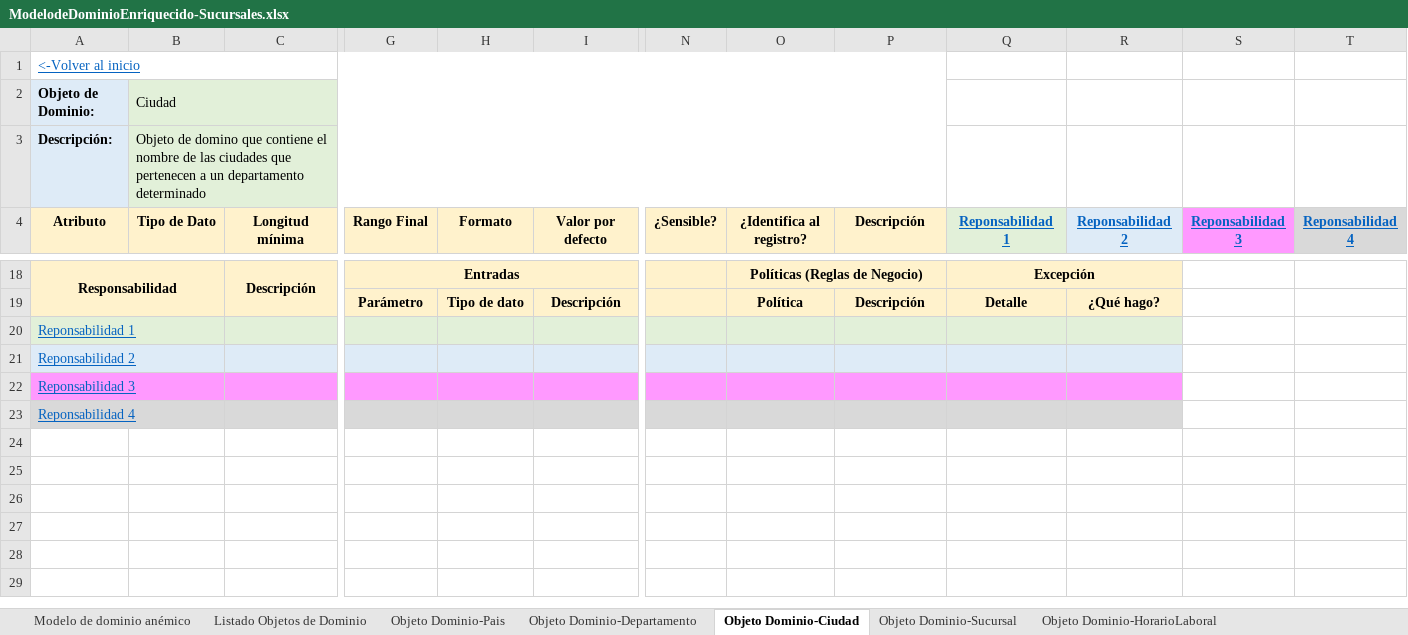
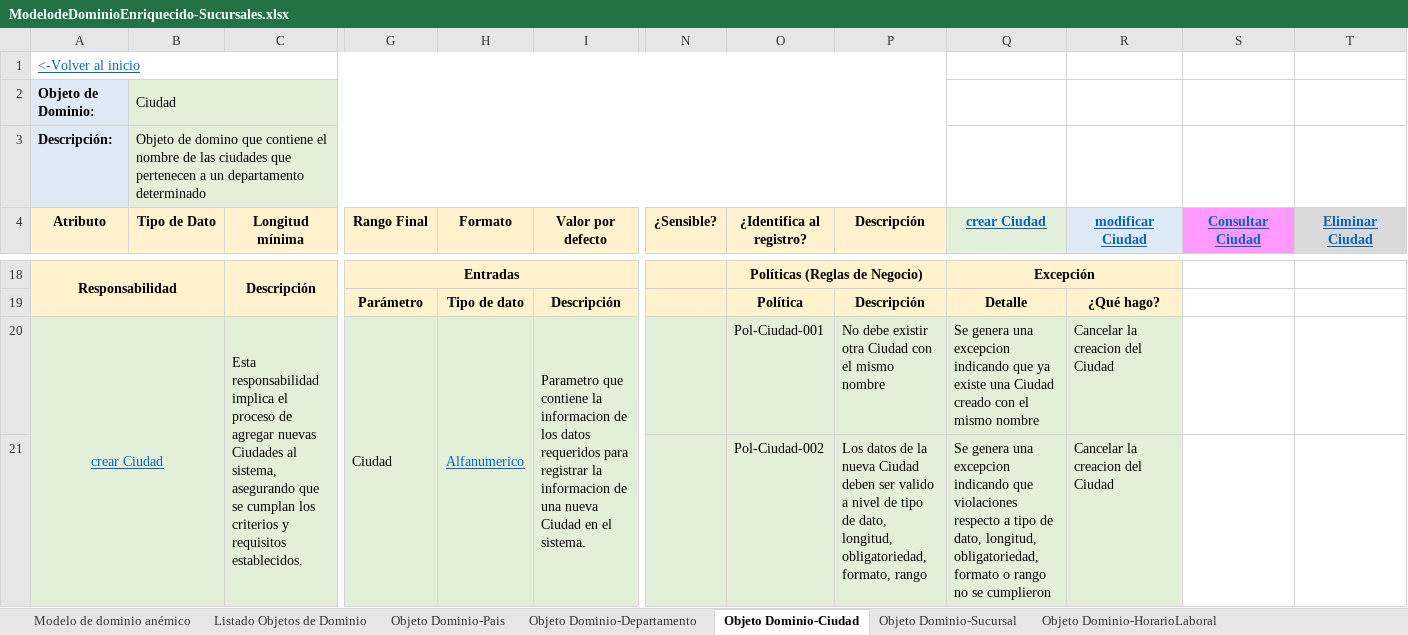
Before and after one commit to cristianospina/DOO, an Excel workbook: SpaOnline/ModeloDominioEnriquecido/ModelodeDominioEnriquecido-Sucursales.xlsx, sheet Objeto Dominio-Ciudad, drawn as a sheet; only a part is shown, gaps mark what is left out; values as stored, in another font and other column widths than the file's, no borders; 1 other sheet too large or unreadable and not compared; removed rows and columns are numbered as before the commit, all else as after; rows hold the shown columns only; the diff covers the shown part only; the diff names each change by its address in the sheet, - before the commit and + after, or states it on an @@ line.

Commit message:
Responsabilidades Fabricante-Servicio-Sucursal

```diff
--- a/SpaOnline/ModeloDominioEnriquecido/ModelodeDominioEnriquecido-Sucursales.xlsx (sheet Objeto Dominio-Ciudad)
+++ b/SpaOnline/ModeloDominioEnriquecido/ModelodeDominioEnriquecido-Sucursales.xlsx (sheet Objeto Dominio-Ciudad)
-Q4: Reponsabilidad 1
+Q4: crear Ciudad
-R4: Reponsabilidad 2
+R4: modificar Ciudad
-S4: Reponsabilidad 3
+S4: Consultar Ciudad
-T4: Reponsabilidad 4
+T4: Eliminar Ciudad
-row 20: Reponsabilidad 1
-row 21: Reponsabilidad 2
-row 22: Reponsabilidad 3
-row 23: Reponsabilidad 4
+row 20: crear Ciudad |  | Esta responsabilidad implica el proceso de agregar nuevas Ciudades al sistema, asegurando que se cumplan los criterios y requisitos establecidos. | Ciudad | Alfanumerico | Parametro que contiene la informacion de los datos requeridos para registrar la informacion de una nueva Ciudad en el sistema. |  | Pol-Ciudad-001 | No debe existir otra Ciudad con el mismo nombre | Se genera una excepcion indicando que ya existe una Ciudad creado con el mismo nombre | Cancelar la creacion del Ciudad
+row 21:  |  |  |  |  |  |  | Pol-Ciudad-002 | Los datos de la nueva Ciudad deben ser valido a nivel de tipo de dato, longitud, obligatoriedad, formato, rango | Se genera una excepcion indicando que violaciones respecto a tipo de dato, longitud, obligatoriedad, formato o rango no se cumplieron | Cancelar la creacion del Ciudad
```
Also changed, not shown: 6 added rows elsewhere in this sheet, sheet Objeto Dominio-Departamento, sheet Objeto Dominio-Sucursal, sheet Objeto Dominio-Pais, charts or pictures, SpaOnline/EventStorming/Fabricantes-Event Storming.xlsx, SpaOnline/EventStorming/Servicios-Event Storming.xlsx, 7 other files.
